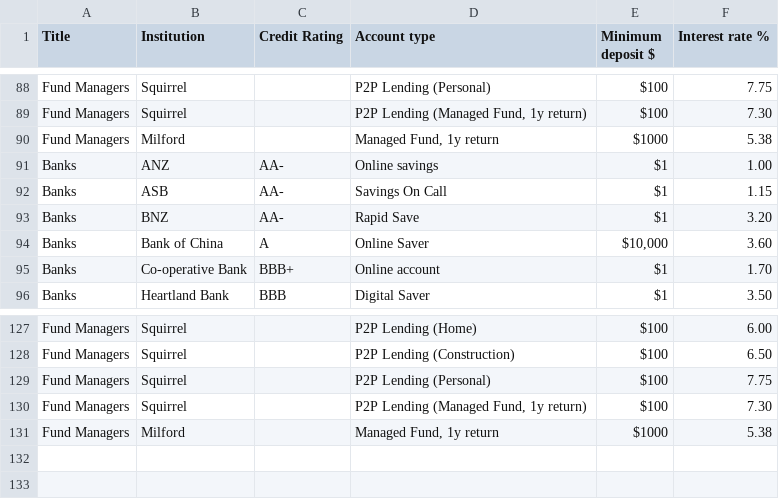
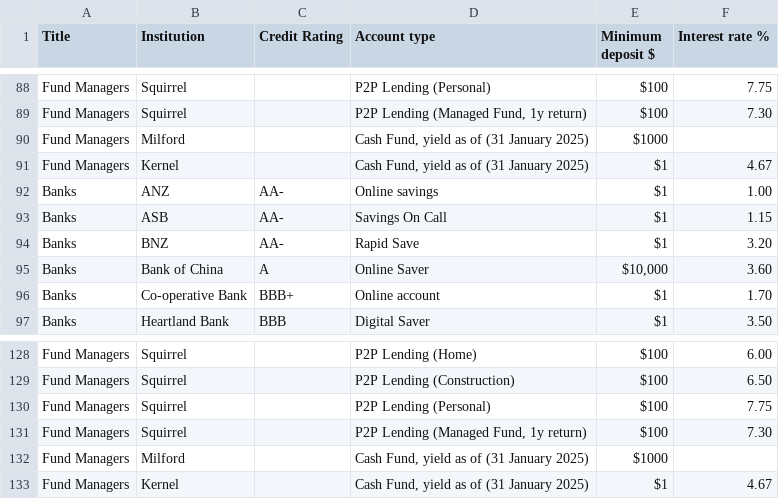
Before and after one commit to adriel/nz_interest, a CSV file: combined_interest_rates.csv, drawn as a sheet; only a part is shown, gaps mark what is left out.

```diff
--- a/combined_interest_rates.csv
+++ b/combined_interest_rates.csv
@@ -89,3 +89,4 @@ Fund Managers,Squirrel,,P2P Lending (Personal),$100,7.75
 Fund Managers,Squirrel,,"P2P Lending (Managed Fund, 1y return)",$100,7.30
-Fund Managers,Milford,,"Managed Fund, 1y return",$1000,5.38
+Fund Managers,Milford,,"Cash Fund, yield as of (31 January 2025)",$1000,
+Fund Managers,Kernel,,"Cash Fund, yield as of (31 January 2025)",$1,4.67
 Banks,ANZ,AA-,Online savings,$1,1.00
@@ -130,2 +131,3 @@ Fund Managers,Squirrel,,P2P Lending (Personal),$100,7.75
 Fund Managers,Squirrel,,"P2P Lending (Managed Fund, 1y return)",$100,7.30
-Fund Managers,Milford,,"Managed Fund, 1y return",$1000,5.38
+Fund Managers,Milford,,"Cash Fund, yield as of (31 January 2025)",$1000,
+Fund Managers,Kernel,,"Cash Fund, yield as of (31 January 2025)",$1,4.67
```
Also changed, not shown: 1 other file.
